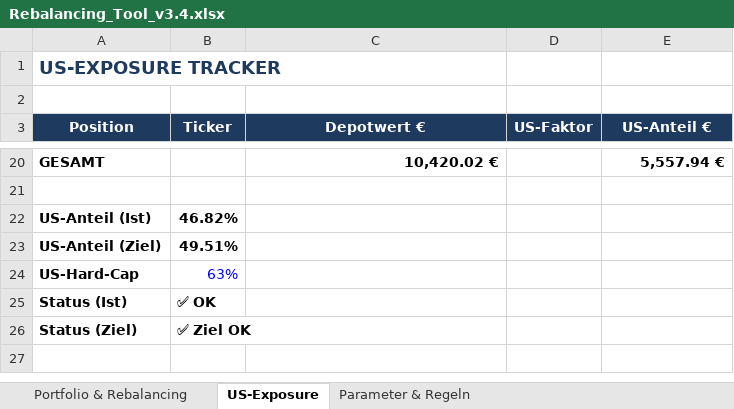
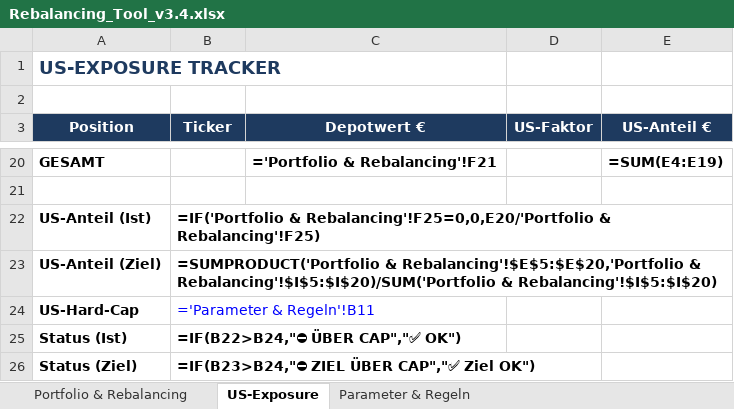
Before and after one commit to tobikowa90-hub/dynastie-depot, an Excel workbook: 03_Tools/Rebalancing_Tool_v3.4.xlsx, sheet US-Exposure, drawn as a sheet; only a part is shown, gaps mark what is left out; values as stored, in another font and other column widths than the file's, no borders; formulas without a stored value are shown as written; the diff covers the shown part only; the diff names each change by its address in the sheet, - before the commit and + after, or states it on an @@ line.

```diff
--- a/03_Tools/Rebalancing_Tool_v3.4.xlsx (sheet US-Exposure)
+++ b/03_Tools/Rebalancing_Tool_v3.4.xlsx (sheet US-Exposure)
-C20 (Depotwert €): 10,420.02 €
+C20 (Depotwert €): ='Portfolio & Rebalancing'!F21
-E20 (US-Anteil €): 5,557.94 €
+E20 (US-Anteil €): =SUM(E4:E19)
-B22 (Ticker): 46.82%
+B22 (Ticker): =IF('Portfolio & Rebalancing'!F25=0,0,E20/'Portfolio & Rebalancing'!F25)
-B23 (Ticker): 49.51%
+B23 (Ticker): =SUMPRODUCT('Portfolio & Rebalancing'!$E$5:$E$20,'Portfolio & Rebalancing'!$I$5:$I$20)/SUM('Portfolio & Rebalancing'!$I$5:$I$20)
-B24 (Ticker): 63%
+B24 (Ticker): ='Parameter & Regeln'!B11
-B25 (Ticker): ✅ OK
+B25 (Ticker): =IF(B22>B24,"⛔ ÜBER CAP","✅ OK")
-B26 (Ticker): ✅ Ziel OK
+B26 (Ticker): =IF(B23>B24,"⛔ ZIEL ÜBER CAP","✅ Ziel OK")
```
Also changed, not shown: 16 added rows and 16 removed rows elsewhere in this sheet, sheet Portfolio & Rebalancing, sheet Parameter & Regeln, 03_Tools/Satelliten_Monitor_v2.0.xlsx.
